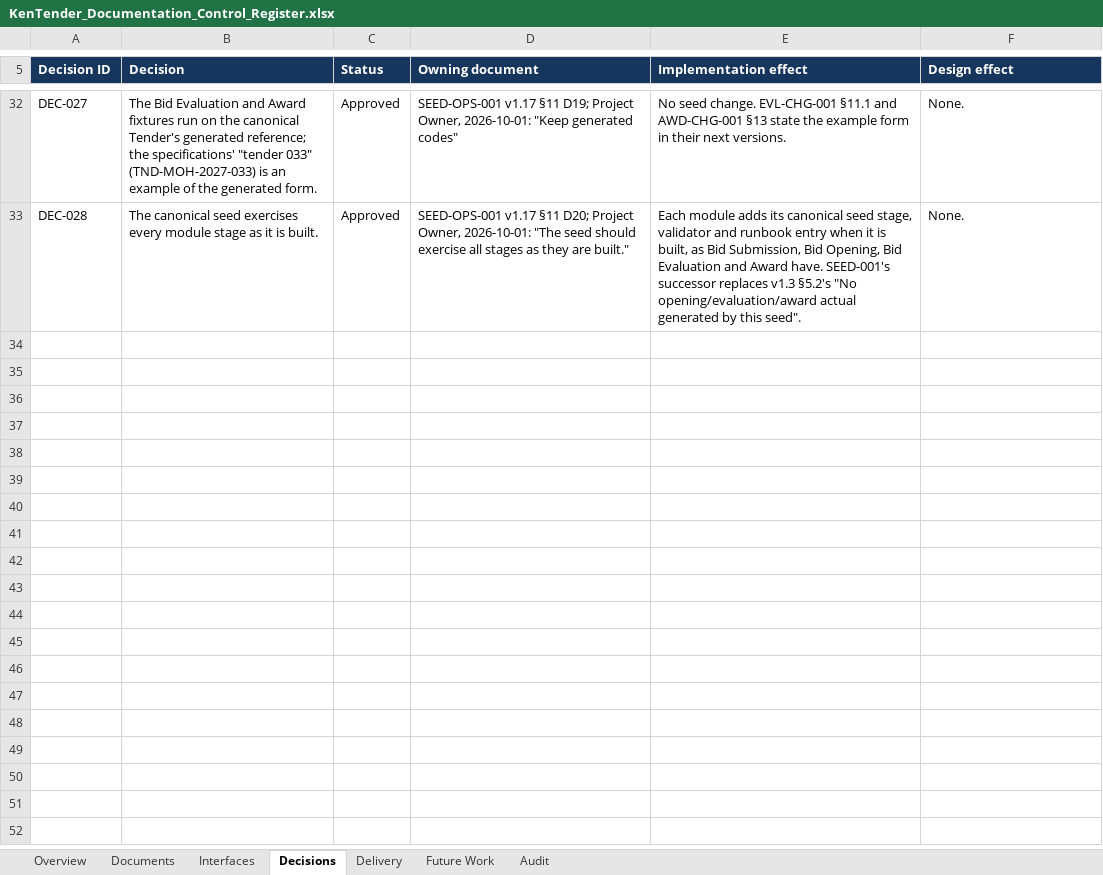
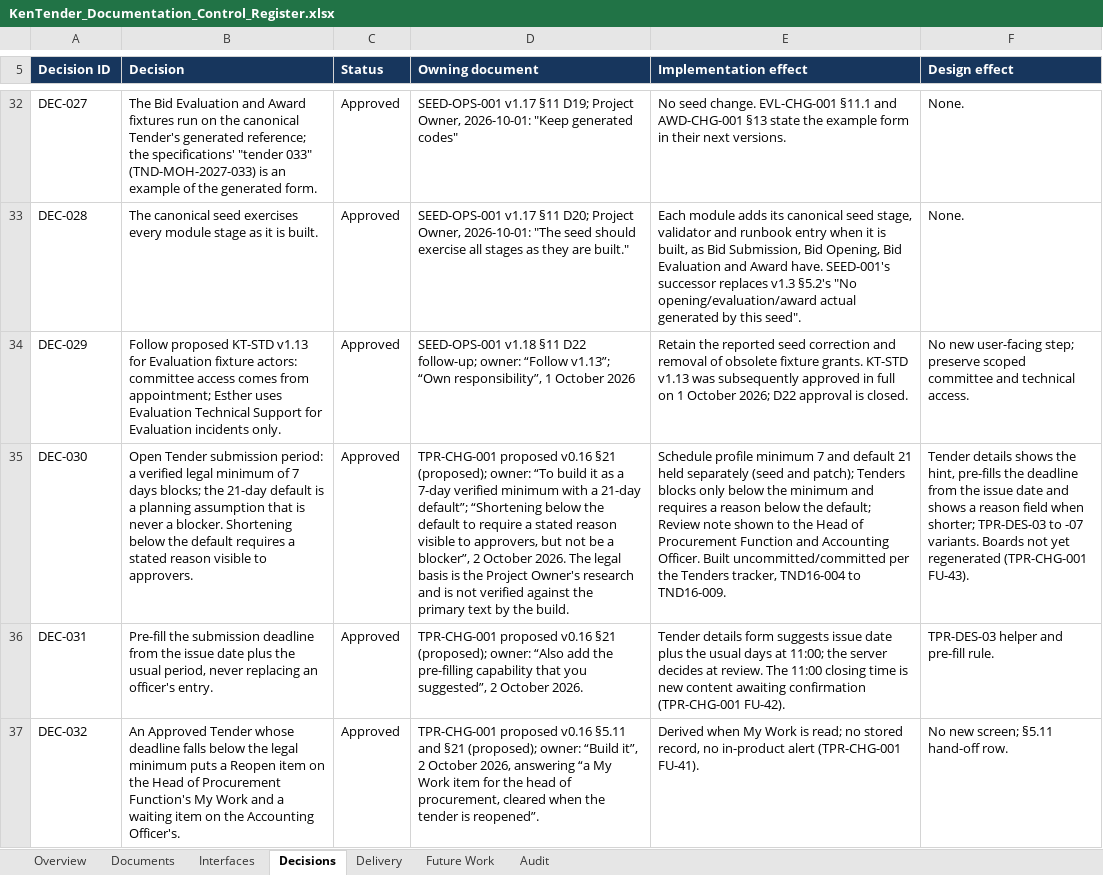
Before and after one commit to bnganyi/kentender_v1, an Excel workbook: docs/mvp-1-r1/98_work_progress/KenTender_Documentation_Control_Register.xlsx, sheet Decisions, drawn as a sheet; only a part is shown, gaps mark what is left out; values as stored, in another font and other column widths than the file's, no borders; conditional formats and table styles not drawn; the diff covers the shown part only; the diff names each change by its address in the sheet, - before the commit and + after, or states it on an @@ line.

```diff
--- a/docs/mvp-1-r1/98_work_progress/KenTender_Documentation_Control_Register.xlsx (sheet Decisions)
+++ b/docs/mvp-1-r1/98_work_progress/KenTender_Documentation_Control_Register.xlsx (sheet Decisions)
+row 34: DEC-029 | Follow proposed KT-STD v1.13 for Evaluation fixture actors: committee access comes from appointment; Esther uses Evaluation Technical Support for Evaluation incidents only. | Approved | SEED-OPS-001 v1.18 §11 D22 follow-up; owner: “Follow v1.13”; “Own responsibility”, 1 October 2026 | Retain the reported seed correction and removal of obsolete fixture grants. KT-STD v1.13 was subsequently approved in full on 1 October 2026; D22 approval is closed. | No new user-facing step; preserve scoped committee and technical access.
+row 35: DEC-030 | Open Tender submission period: a verified legal minimum of 7 days blocks; the 21-day default is a planning assumption that is never a blocker. Shortening below the default requires a stated reason visible to approvers. | Approved | TPR-CHG-001 proposed v0.16 §21 (proposed); owner: “To build it as a 7-day verified minimum with a 21-day default”; “Shortening below the default to require a stated reason visible to approvers, but not be a blocker”, 2 October 2026. The legal basis is the Project Owner's research and is not verified against the primary text by the build. | Schedule profile minimum 7 and default 21 held separately (seed and patch); Tenders blocks only below the minimum and requires a reason below the default; Review note shown to the Head of Procurement Function and Accounting Officer. Built uncommitted/committed per the Tenders tracker, TND16-004 to TND16-009. | Tender details shows the hint, pre-fills the deadline from the issue date and shows a reason field when shorter; TPR-DES-03 to -07 variants. Boards not yet regenerated (TPR-CHG-001 FU-43).
+row 36: DEC-031 | Pre-fill the submission deadline from the issue date plus the usual period, never replacing an officer's entry. | Approved | TPR-CHG-001 proposed v0.16 §21 (proposed); owner: “Also add the pre-filling capability that you suggested”, 2 October 2026. | Tender details form suggests issue date plus the usual days at 11:00; the server decides at review. The 11:00 closing time is new content awaiting confirmation (TPR-CHG-001 FU-42). | TPR-DES-03 helper and pre-fill rule.
+row 37: DEC-032 | An Approved Tender whose deadline falls below the legal minimum puts a Reopen item on the Head of Procurement Function's My Work and a waiting item on the Accounting Officer's. | Approved | TPR-CHG-001 proposed v0.16 §5.11 and §21 (proposed); owner: “Build it”, 2 October 2026, answering “a My Work item for the head of procurement, cleared when the tender is reopened”. | Derived when My Work is read; no stored record, no in-product alert (TPR-CHG-001 FU-41). | No new screen; §5.11 hand-off row.
```
Also changed, not shown: 4 added rows, 2 moved rows and cell formats elsewhere in this sheet, sheet Documents, sheet Audit, sheet Delivery, sheet Overview, sheet Interfaces, sheet Future Work, 20 other files.
